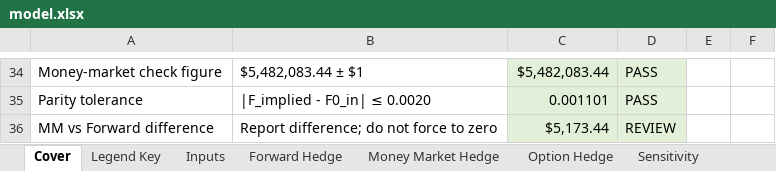
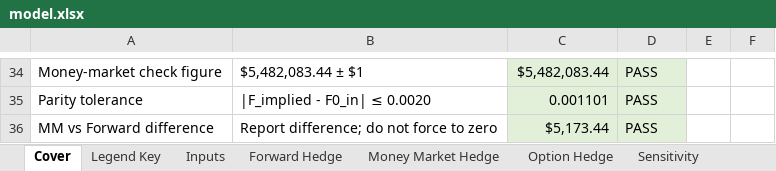
Before and after one commit to rileeanama/Rilee-Anama, an Excel workbook: capabilities/fx-hedging/model.xlsx, sheet Cover, drawn as a sheet; only a part is shown, gaps mark what is left out; values as stored, in another font and other column widths than the file's, no borders; the diff names each change by its address in the sheet, - before the commit and + after, or states it on an @@ line.

Commit message:
Complete Stage 3 workbook corrections

```diff
--- a/capabilities/fx-hedging/model.xlsx (sheet Cover)
+++ b/capabilities/fx-hedging/model.xlsx (sheet Cover)
-D36: REVIEW
+D36: PASS
```
Also changed, not shown: sheet Inputs.
